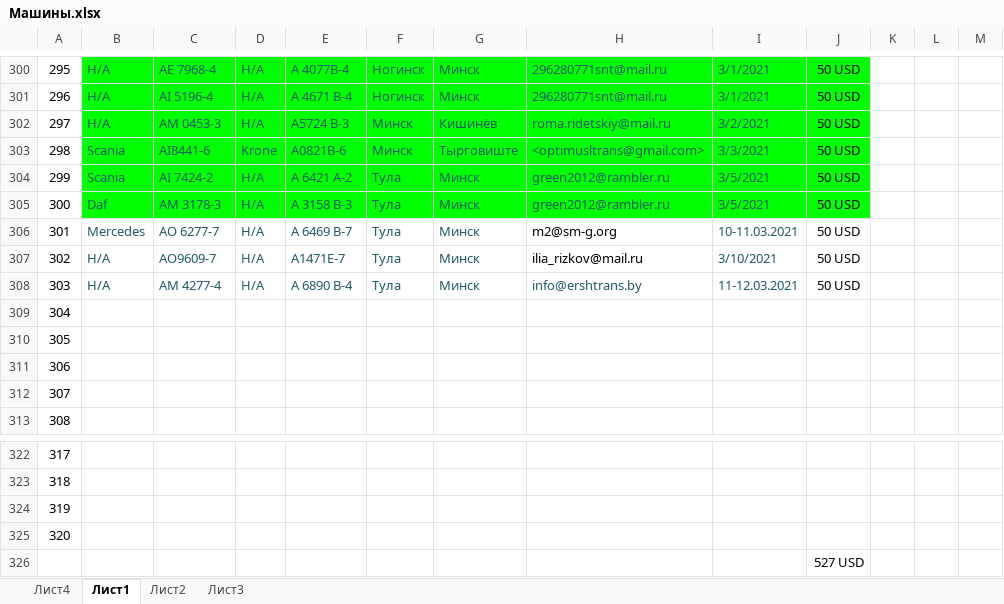
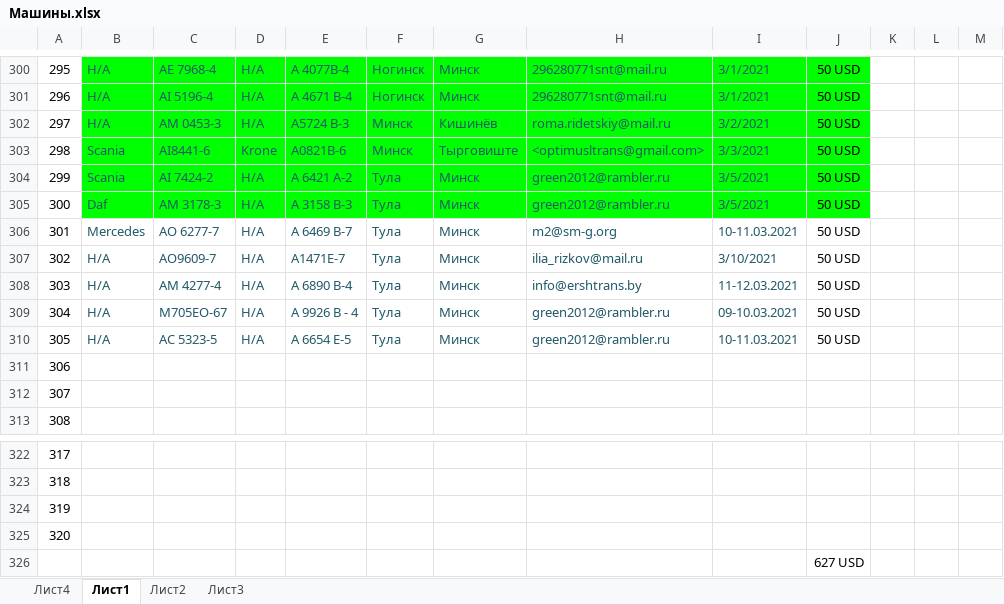
Before and after one commit to rutraq/Logistic, an Excel workbook: Машины.xlsx, sheet Лист1, drawn as a sheet; only a part is shown, gaps mark what is left out; values as stored, in another font and other column widths than the file's, no borders; the diff names each change by its address in the sheet, - before the commit and + after, or states it on an @@ line.

Commit message:
Update Машины.xlsx

```diff
--- a/Машины.xlsx (sheet Лист1)
+++ b/Машины.xlsx (sheet Лист1)
-H306:H307 text colour: black
+H306:H307 text colour: #215968
-B309:B310: (empty)
+B309:B310: Н/А
-C309: (empty)
+C309: M705EO-67
-D309:D310: (empty)
+D309:D310: Н/А
-E309: (empty)
+E309: A 9926 B - 4
-F309:F310: (empty)
+F309:F310: Тула
-G309:G310: (empty)
+G309:G310: Минск
-H309:H310: (empty)
+H309:H310: green2012@rambler.ru
-I309: (empty)
+I309: 09-10.03.2021
-J309:J310: (empty)
+J309:J310: 50 USD
-C310: (empty)
+C310: АС 5323-5
-E310: (empty)
+E310: A 6654 E-5
-I310: (empty)
+I310: 10-11.03.2021
-J326: 527 USD
+J326: 627 USD
```
